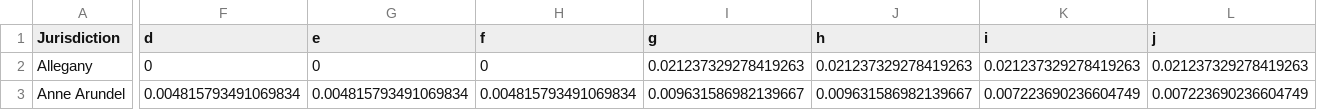
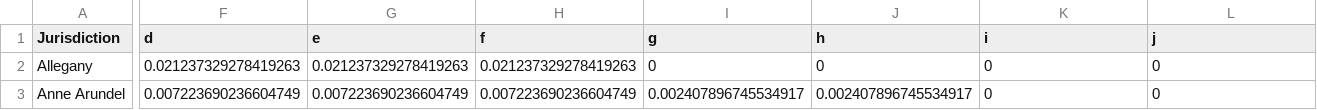
Before and after one commit to Baltimore-Sun/md-covid-scraper, a CSV file: big-table.csv, drawn as a sheet; only a part is shown, gaps mark what is left out; the diff covers the shown part only; the diff names each change by its address in the sheet, - before the commit and + after, or states it on an @@ line.

```diff
--- a/big-table.csv
+++ b/big-table.csv
-F2 (d): 0
+F2 (d): 0.021237329278419263
-G2 (e): 0
+G2 (e): 0.021237329278419263
-H2 (f): 0
+H2 (f): 0.021237329278419263
-I2 (g): 0.021237329278419263
+I2 (g): 0
-J2 (h): 0.021237329278419263
+J2 (h): 0
-K2 (i): 0.021237329278419263
+K2 (i): 0
-L2 (j): 0.021237329278419263
+L2 (j): 0
-F3 (d): 0.004815793491069834
+F3 (d): 0.007223690236604749
-G3 (e): 0.004815793491069834
+G3 (e): 0.007223690236604749
-H3 (f): 0.004815793491069834
+H3 (f): 0.007223690236604749
-I3 (g): 0.009631586982139667
+I3 (g): 0.002407896745534917
-J3 (h): 0.009631586982139667
+J3 (h): 0.002407896745534917
-K3 (i): 0.007223690236604749
+K3 (i): 0
-L3 (j): 0.007223690236604749
+L3 (j): 0
```
Also changed, not shown: 185 edited cells elsewhere in this file, age_graphic.csv, graphic-top.csv, 4 other files.
